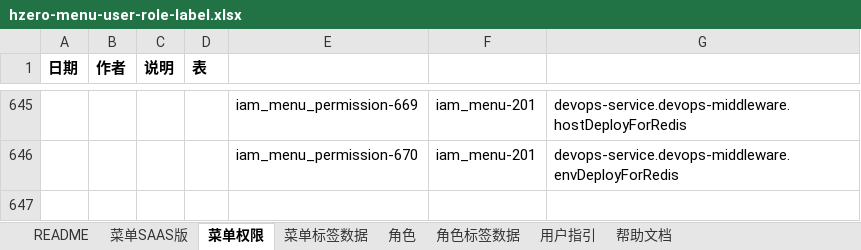
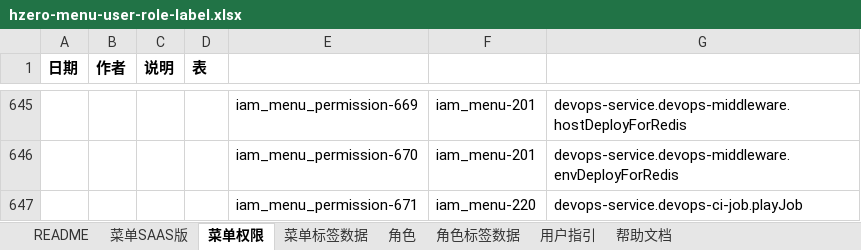
Before and after one commit to open-hand/devops-service, an Excel workbook: src/main/resources/script/db/init-data/devops_service/hzero_platform/hzero-menu-user-role-label.xlsx, sheet 菜单权限, drawn as a sheet; only a part is shown, gaps mark what is left out; values as stored, in another font and other column widths than the file's, no borders; the diff names each change by its address in the sheet, - before the commit and + after, or states it on an @@ line.

```diff
--- a/src/main/resources/script/db/init-data/devops_service/hzero_platform/hzero-menu-user-role-label.xlsx (sheet 菜单权限)
+++ b/src/main/resources/script/db/init-data/devops_service/hzero_platform/hzero-menu-user-role-label.xlsx (sheet 菜单权限)
+row 647:  |  |  |  | iam_menu_permission-671 | iam_menu-220 | devops-service.devops-ci-job.playJob
```
Also changed, not shown: sheet 角色, sheet 菜单SAAS版.
